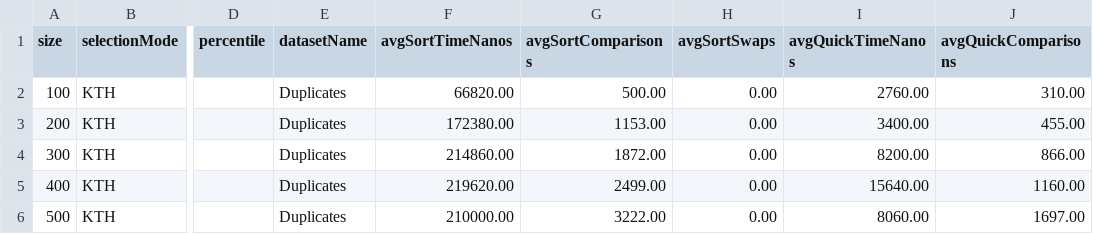
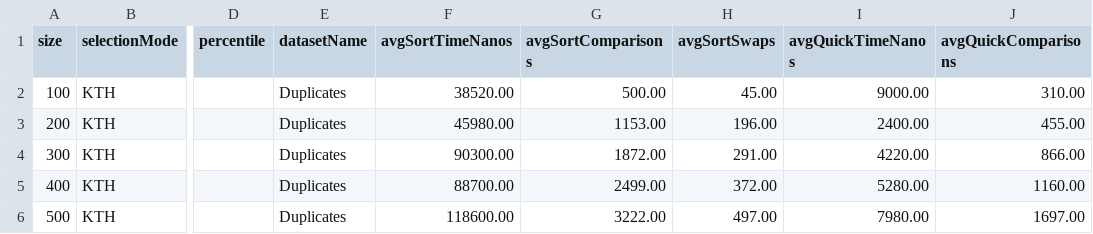
Before and after one commit to Daniel-Anzora/SGAS, a CSV file: results_DUPLICATES_KTH_5_42.csv, drawn as a sheet; only a part is shown, gaps mark what is left out; the diff names each change by its address in the sheet, - before the commit and + after, or states it on an @@ line.

```diff
--- a/results_DUPLICATES_KTH_5_42.csv
+++ b/results_DUPLICATES_KTH_5_42.csv
-F2 (avgSortTimeNanos): 66820.00
+F2 (avgSortTimeNanos): 38520.00
-H2 (avgSortSwaps): 0.00
+H2 (avgSortSwaps): 45.00
-I2 (avgQuickTimeNanos): 2760.00
+I2 (avgQuickTimeNanos): 9000.00
-F3 (avgSortTimeNanos): 172380.00
+F3 (avgSortTimeNanos): 45980.00
-H3 (avgSortSwaps): 0.00
+H3 (avgSortSwaps): 196.00
-I3 (avgQuickTimeNanos): 3400.00
+I3 (avgQuickTimeNanos): 2400.00
-F4 (avgSortTimeNanos): 214860.00
+F4 (avgSortTimeNanos): 90300.00
-H4 (avgSortSwaps): 0.00
+H4 (avgSortSwaps): 291.00
-I4 (avgQuickTimeNanos): 8200.00
+I4 (avgQuickTimeNanos): 4220.00
-F5 (avgSortTimeNanos): 219620.00
+F5 (avgSortTimeNanos): 88700.00
-H5 (avgSortSwaps): 0.00
+H5 (avgSortSwaps): 372.00
-I5 (avgQuickTimeNanos): 15640.00
+I5 (avgQuickTimeNanos): 5280.00
-F6 (avgSortTimeNanos): 210000.00
+F6 (avgSortTimeNanos): 118600.00
-H6 (avgSortSwaps): 0.00
+H6 (avgSortSwaps): 497.00
-I6 (avgQuickTimeNanos): 8060.00
+I6 (avgQuickTimeNanos): 7980.00
```
Also changed, not shown: results_RANDOM_KTH_5_42.csv, results_REVERSE_SORTED_KTH_5_42.csv, 3 other files.
